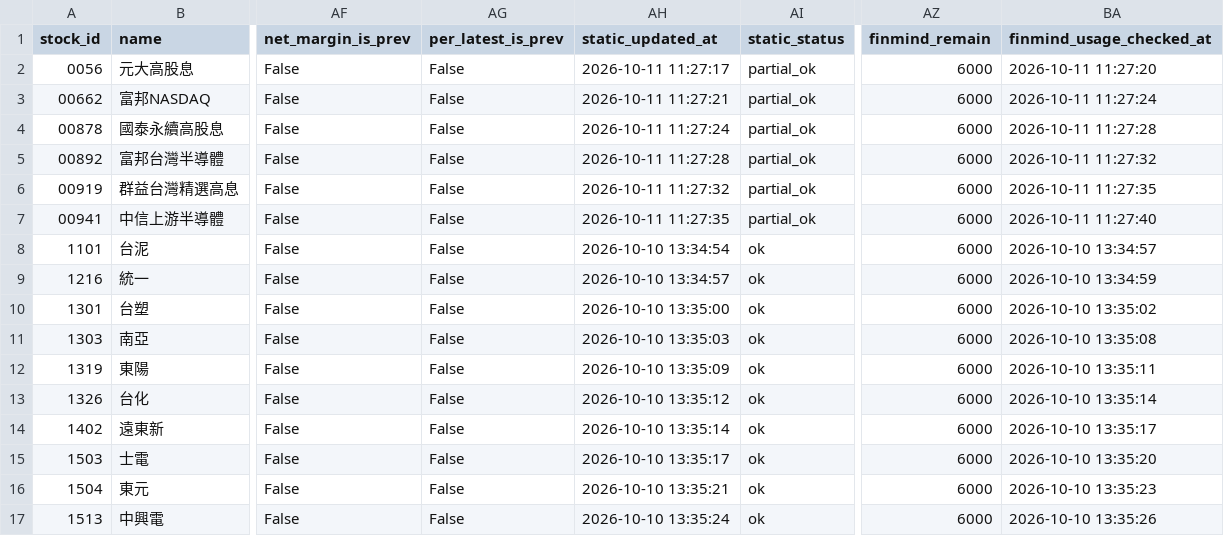
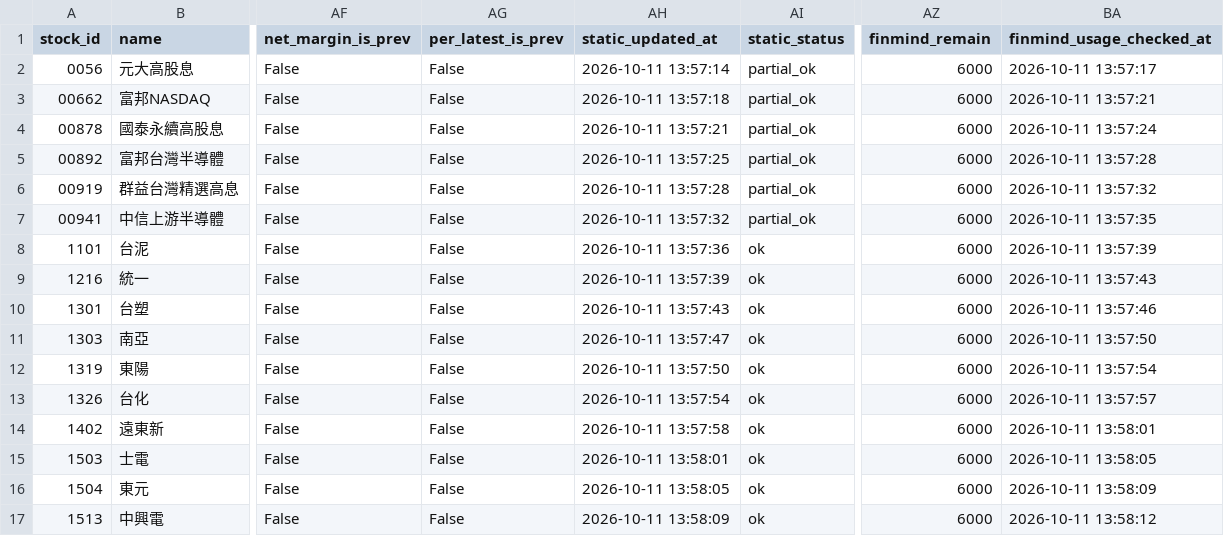
Before and after one commit to ONicole0101/Gold, a CSV file: AllStatic.csv, drawn as a sheet; only a part is shown, gaps mark what is left out; the diff covers the shown part only; the diff names each change by its address in the sheet, - before the commit and + after, or states it on an @@ line.

```diff
--- a/AllStatic.csv
+++ b/AllStatic.csv
-AH2 (static_updated_at): 2026-10-11 11:27:17
+AH2 (static_updated_at): 2026-10-11 13:57:14
-BA2 (finmind_usage_checked_at): 2026-10-11 11:27:20
+BA2 (finmind_usage_checked_at): 2026-10-11 13:57:17
-AH3 (static_updated_at): 2026-10-11 11:27:21
+AH3 (static_updated_at): 2026-10-11 13:57:18
-BA3 (finmind_usage_checked_at): 2026-10-11 11:27:24
+BA3 (finmind_usage_checked_at): 2026-10-11 13:57:21
-AH4 (static_updated_at): 2026-10-11 11:27:24
+AH4 (static_updated_at): 2026-10-11 13:57:21
-BA4 (finmind_usage_checked_at): 2026-10-11 11:27:28
+BA4 (finmind_usage_checked_at): 2026-10-11 13:57:24
-AH5 (static_updated_at): 2026-10-11 11:27:28
+AH5 (static_updated_at): 2026-10-11 13:57:25
-BA5 (finmind_usage_checked_at): 2026-10-11 11:27:32
+BA5 (finmind_usage_checked_at): 2026-10-11 13:57:28
-AH6 (static_updated_at): 2026-10-11 11:27:32
+AH6 (static_updated_at): 2026-10-11 13:57:28
-BA6 (finmind_usage_checked_at): 2026-10-11 11:27:35
+BA6 (finmind_usage_checked_at): 2026-10-11 13:57:32
-AH7 (static_updated_at): 2026-10-11 11:27:35
+AH7 (static_updated_at): 2026-10-11 13:57:32
-BA7 (finmind_usage_checked_at): 2026-10-11 11:27:40
+BA7 (finmind_usage_checked_at): 2026-10-11 13:57:35
-AH8 (static_updated_at): 2026-10-10 13:34:54
+AH8 (static_updated_at): 2026-10-11 13:57:36
-BA8 (finmind_usage_checked_at): 2026-10-10 13:34:57
+BA8 (finmind_usage_checked_at): 2026-10-11 13:57:39
-AH9 (static_updated_at): 2026-10-10 13:34:57
+AH9 (static_updated_at): 2026-10-11 13:57:39
-BA9 (finmind_usage_checked_at): 2026-10-10 13:34:59
+BA9 (finmind_usage_checked_at): 2026-10-11 13:57:43
-AH10 (static_updated_at): 2026-10-10 13:35:00
+AH10 (static_updated_at): 2026-10-11 13:57:43
-BA10 (finmind_usage_checked_at): 2026-10-10 13:35:02
+BA10 (finmind_usage_checked_at): 2026-10-11 13:57:46
-AH11 (static_updated_at): 2026-10-10 13:35:03
+AH11 (static_updated_at): 2026-10-11 13:57:47
-BA11 (finmind_usage_checked_at): 2026-10-10 13:35:08
+BA11 (finmind_usage_checked_at): 2026-10-11 13:57:50
-AH12 (static_updated_at): 2026-10-10 13:35:09
+AH12 (static_updated_at): 2026-10-11 13:57:50
-BA12 (finmind_usage_checked_at): 2026-10-10 13:35:11
+BA12 (finmind_usage_checked_at): 2026-10-11 13:57:54
-AH13 (static_updated_at): 2026-10-10 13:35:12
+AH13 (static_updated_at): 2026-10-11 13:57:54
-BA13 (finmind_usage_checked_at): 2026-10-10 13:35:14
+BA13 (finmind_usage_checked_at): 2026-10-11 13:57:57
-AH14 (static_updated_at): 2026-10-10 13:35:14
+AH14 (static_updated_at): 2026-10-11 13:57:58
-BA14 (finmind_usage_checked_at): 2026-10-10 13:35:17
+BA14 (finmind_usage_checked_at): 2026-10-11 13:58:01
-AH15 (static_updated_at): 2026-10-10 13:35:17
+AH15 (static_updated_at): 2026-10-11 13:58:01
-BA15 (finmind_usage_checked_at): 2026-10-10 13:35:20
+BA15 (finmind_usage_checked_at): 2026-10-11 13:58:05
-AH16 (static_updated_at): 2026-10-10 13:35:21
+AH16 (static_updated_at): 2026-10-11 13:58:05
-BA16 (finmind_usage_checked_at): 2026-10-10 13:35:23
+BA16 (finmind_usage_checked_at): 2026-10-11 13:58:09
-AH17 (static_updated_at): 2026-10-10 13:35:24
+AH17 (static_updated_at): 2026-10-11 13:58:09
-BA17 (finmind_usage_checked_at): 2026-10-10 13:35:26
+BA17 (finmind_usage_checked_at): 2026-10-11 13:58:12
```
Also changed, not shown: 168 edited cells elsewhere in this file, AllStatic_Valuation.csv.
